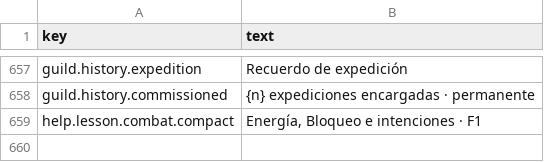
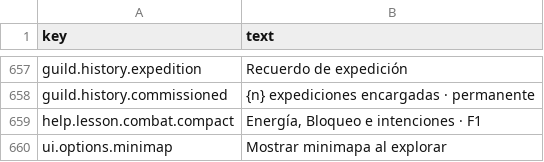
Before and after one commit to moura-code/ghost-guild, a CSV file: data/strings/es.csv, drawn as a sheet; only a part is shown, gaps mark what is left out.

```diff
--- a/data/strings/es.csv
+++ b/data/strings/es.csv
@@ -663 +663,2 @@ guild.history.commissioned,{n} expediciones encargadas · permanente
 help.lesson.combat.compact,"Energía, Bloqueo e intenciones · F1"
+ui.options.minimap,"Mostrar minimapa al explorar"
```
Also changed, not shown: data/strings/en.csv, 12 other files.
